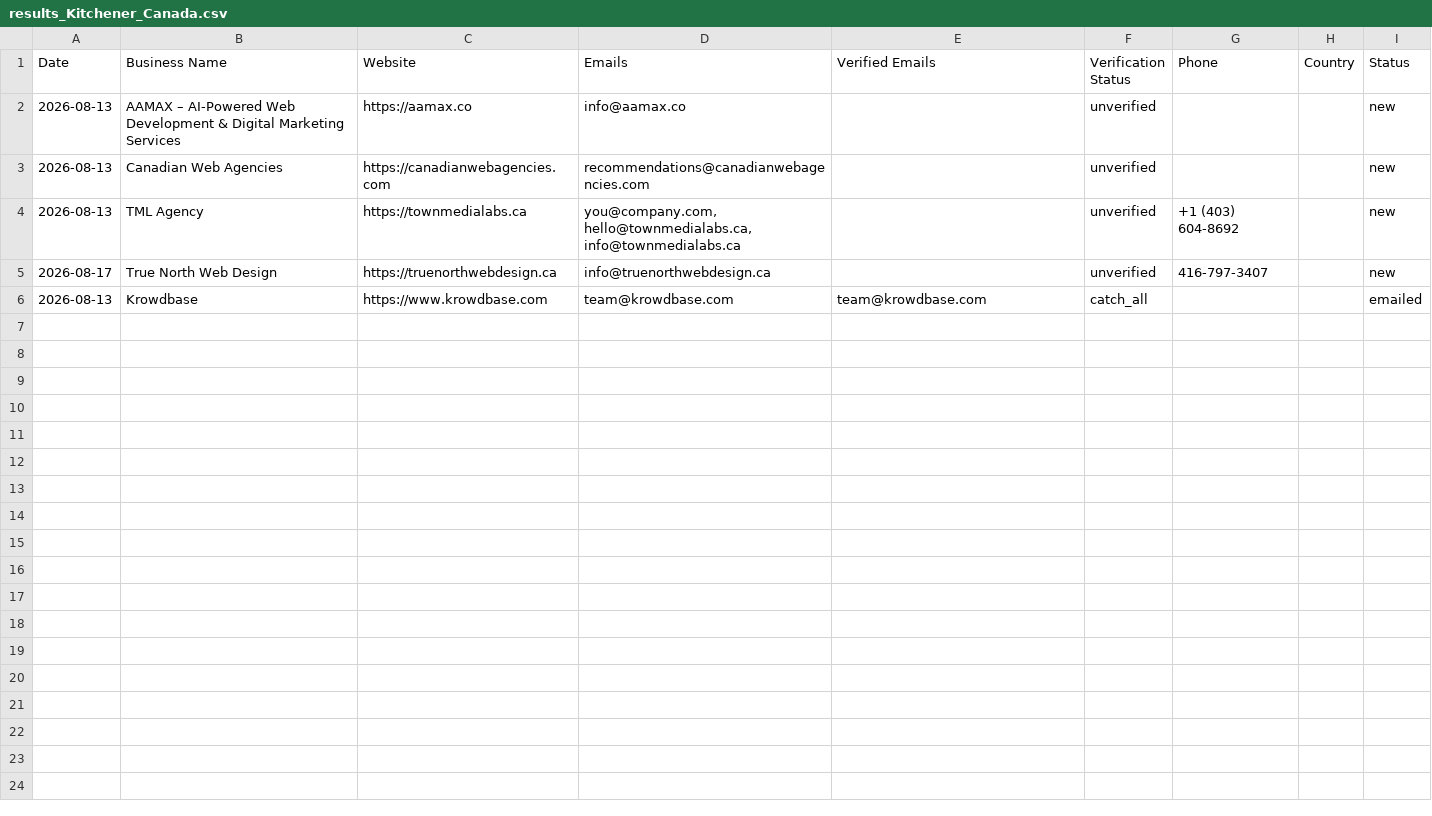
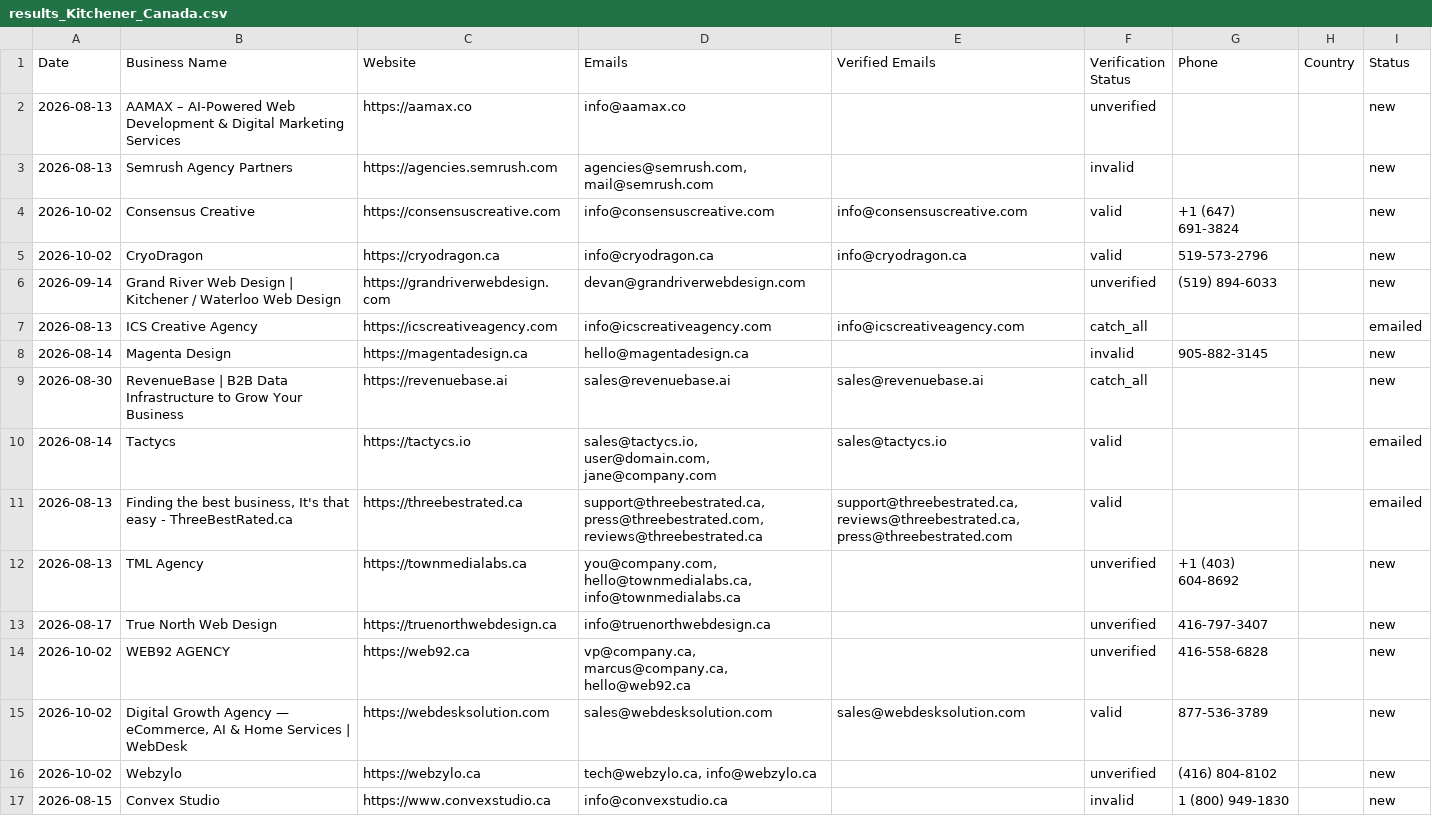
Before and after one commit to zestmastral-glitch/AI-B2B-Lead-Finder, a CSV file: data/results_Kitchener_Canada.csv, drawn as a sheet.

```diff
--- a/data/results_Kitchener_Canada.csv
+++ b/data/results_Kitchener_Canada.csv
@@ -2,5 +2,16 @@ Date,Business Name,Website,Emails,Verified Emails,Verification Status,Phone,Coun
 2026-08-13,AAMAX – AI-Powered Web Development & Digital Marketing Services,https://aamax.co,info@aamax.co,,unverified,,,new
-2026-08-13,Canadian Web Agencies,https://canadianwebagencies.com,recommendations@canadianwebagencies.com,,unverified,,,new
+2026-08-13,Semrush Agency Partners,https://agencies.semrush.com,"agencies@semrush.com, mail@semrush.com",,invalid,,,new
+2026-10-02,Consensus Creative,https://consensuscreative.com,info@consensuscreative.com,info@consensuscreative.com,valid,+1 (647) 691-3824,,new
+2026-10-02,CryoDragon,https://cryodragon.ca,info@cryodragon.ca,info@cryodragon.ca,valid,519-573-2796,,new
+2026-09-14,Grand River Web Design | Kitchener / Waterloo Web Design,https://grandriverwebdesign.com,devan@grandriverwebdesign.com,,unverified,(519) 894-6033,,new
+2026-08-13,ICS Creative Agency,https://icscreativeagency.com,info@icscreativeagency.com,info@icscreativeagency.com,catch_all,,,emailed
+2026-08-14,Magenta Design,https://magentadesign.ca,hello@magentadesign.ca,,invalid,905-882-3145,,new
+2026-08-30,RevenueBase | B2B Data Infrastructure to Grow Your Business,https://revenuebase.ai,sales@revenuebase.ai,sales@revenuebase.ai,catch_all,,,new
+2026-08-14,Tactycs,https://tactycs.io,"sales@tactycs.io, user@domain.com, jane@company.com",sales@tactycs.io,valid,,,emailed
+2026-08-13,"Finding the best business, It's that easy - ThreeBestRated.ca",https://threebestrated.ca,"support@threebestrated.ca, press@threebestrated.com, reviews@threebestrated.ca","support@threebestrated.ca, reviews@threebestrated.ca, press@threebestrated.com",valid,,,emailed
 2026-08-13,TML Agency,https://townmedialabs.ca,"you@company.com, hello@townmedialabs.ca, info@townmedialabs.ca",,unverified,+1 (403) 604-8692,,new
 2026-08-17,True North Web Design,https://truenorthwebdesign.ca,info@truenorthwebdesign.ca,,unverified,416-797-3407,,new
-2026-08-13,Krowdbase,https://www.krowdbase.com,team@krowdbase.com,team@krowdbase.com,catch_all,,,emailed
+2026-10-02,WEB92 AGENCY,https://web92.ca,"vp@company.ca, marcus@company.ca, hello@web92.ca",,unverified,416-558-6828,,new
+2026-10-02,"Digital Growth Agency — eCommerce, AI & Home Services | WebDesk",https://webdesksolution.com,sales@webdesksolution.com,sales@webdesksolution.com,valid,877-536-3789,,new
+2026-10-02,Webzylo,https://webzylo.ca,"tech@webzylo.ca, info@webzylo.ca",,unverified,(416) 804-8102,,new
+2026-08-15,Convex Studio,https://www.convexstudio.ca,info@convexstudio.ca,,invalid,1 (800) 949-1830,,new
```
Also changed, not shown: 2 other files.
